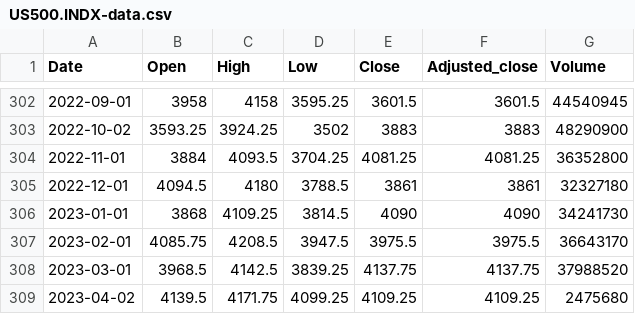
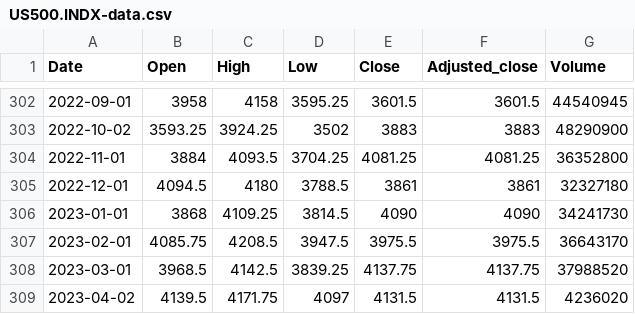
Before and after one commit to reasadazim/Stock-Market-Data-Visualisation, a CSV file: data/1m/US500.INDX/US500.INDX-data.csv, drawn as a sheet; only a part is shown, gaps mark what is left out.

```diff
--- a/data/1m/US500.INDX/US500.INDX-data.csv
+++ b/data/1m/US500.INDX/US500.INDX-data.csv
@@ -308,2 +308,2 @@ Date,Open,High,Low,Close,Adjusted_close,Volume
 2023-03-01,3968.5,4142.5,3839.25,4137.75,4137.75,37988520
-2023-04-02,4139.5,4171.75,4099.25,4109.25,4109.25,2475680
+2023-04-02,4139.5,4171.75,4097,4131.5,4131.5,4236020
```
Also changed, not shown: data/12m/GSPC.INDX/GSPC.INDX-data.csv, data/1d/BTC-USD.CC/BTC-USD.CC-data.csv, 30 other files.
